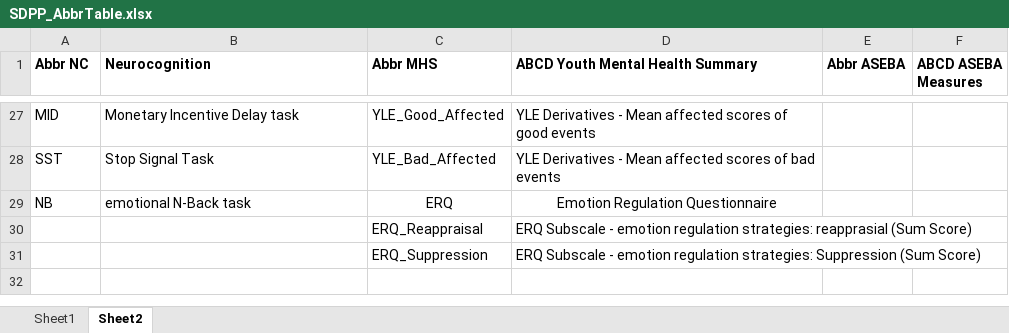
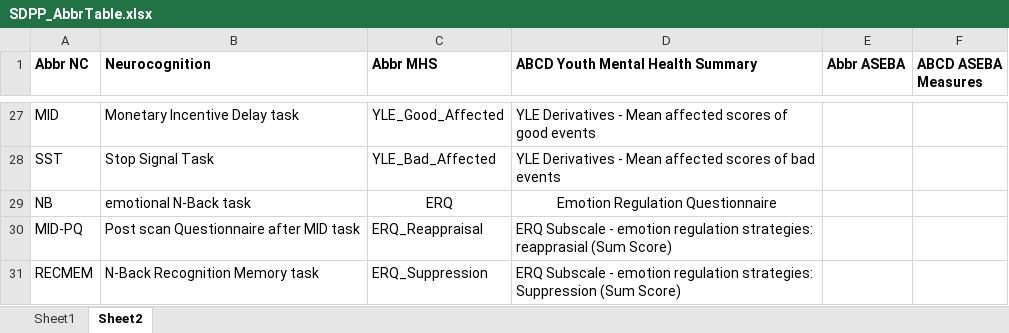
Before and after one commit to fenmeng123/SDPP_ABCD_TabDat, an Excel workbook: .github/SDPP_AbbrTable.xlsx, sheet Sheet2, drawn as a sheet; only a part is shown, gaps mark what is left out; values as stored, in another font and other column widths than the file's, no borders; the diff names each change by its address in the sheet, - before the commit and + after, or states it on an @@ line.

```diff
--- a/.github/SDPP_AbbrTable.xlsx (sheet Sheet2)
+++ b/.github/SDPP_AbbrTable.xlsx (sheet Sheet2)
-A30 (Abbr NC): (empty)
+A30 (Abbr NC): MID-PQ
-B30 (Neurocognition): (empty)
+B30 (Neurocognition): Post scan Questionnaire after MID task
-A31 (Abbr NC): (empty)
+A31 (Abbr NC): RECMEM
-B31 (Neurocognition): (empty)
+B31 (Neurocognition): N-Back Recognition Memory task
```
Also changed, not shown: 6 other files.
